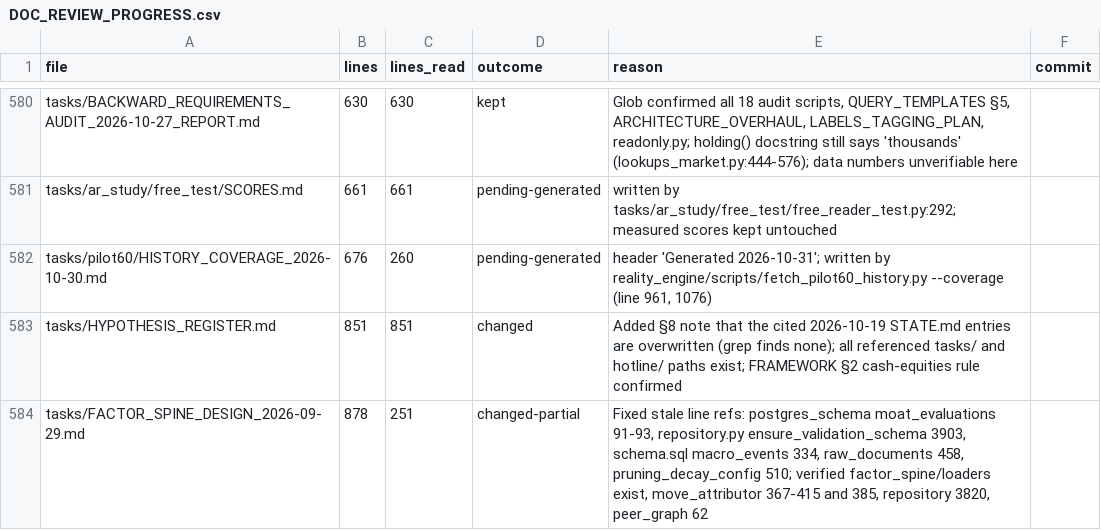
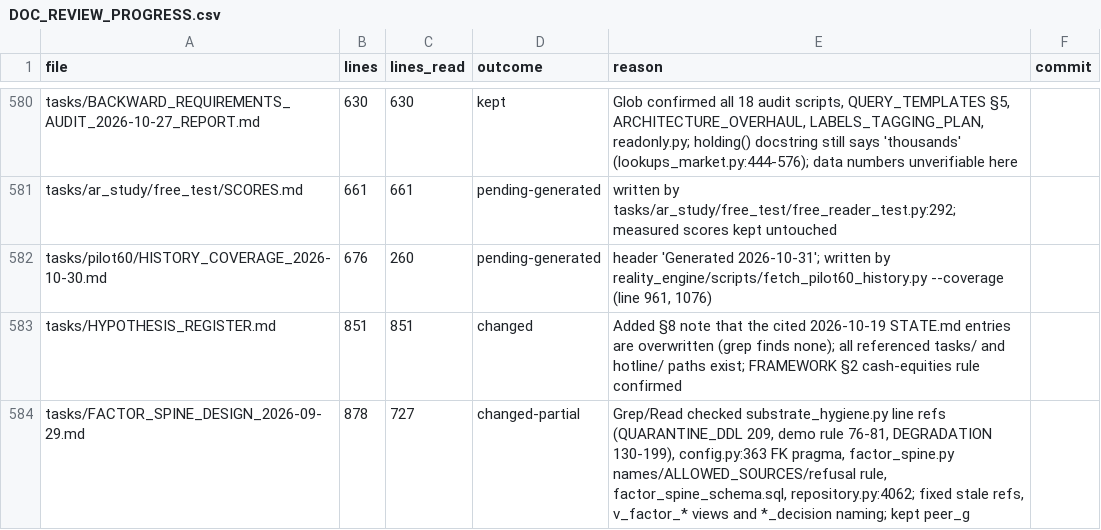
Before and after one commit to kakazuya/Reality-Engine, a CSV file: tasks/handoff/DOC_REVIEW_PROGRESS.csv, drawn as a sheet; only a part is shown, gaps mark what is left out.

```diff
--- a/tasks/handoff/DOC_REVIEW_PROGRESS.csv
+++ b/tasks/handoff/DOC_REVIEW_PROGRESS.csv
@@ -583,2 +583,2 @@ tasks/pilot60/HISTORY_COVERAGE_2026-10-30.md,676,260,pending-generated,"header '
 tasks/HYPOTHESIS_REGISTER.md,851,851,changed,Added §8 note that the cited 2026-10-19 STATE.md entries are overwritten (grep finds none); all referenced tasks/ and hotline/ paths exist; FRAMEWORK §2 cash-equities rule confirmed,
-tasks/FACTOR_SPINE_DESIGN_2026-09-29.md,878,251,changed-partial,"Fixed stale line refs: postgres_schema moat_evaluations 91-93, repository.py ensure_validation_schema 3903, schema.sql macro_events 334, raw_documents 458, pruning_decay_config 510; verified factor_spine/loaders exist, move_attributor 367-415 and 385, repository 3820, peer_graph 62",
+tasks/FACTOR_SPINE_DESIGN_2026-09-29.md,878,727,changed-partial,"Grep/Read checked substrate_hygiene.py line refs (QUARANTINE_DDL 209, demo rule 76-81, DEGRADATION 130-199), config.py:363 FK pragma, factor_spine.py names/ALLOWED_SOURCES/refusal rule, factor_spine_schema.sql, repository.py:4062; fixed stale refs, v_factor_* views and *_decision naming; kept peer_g",
```
Also changed, not shown: 1 other file.
